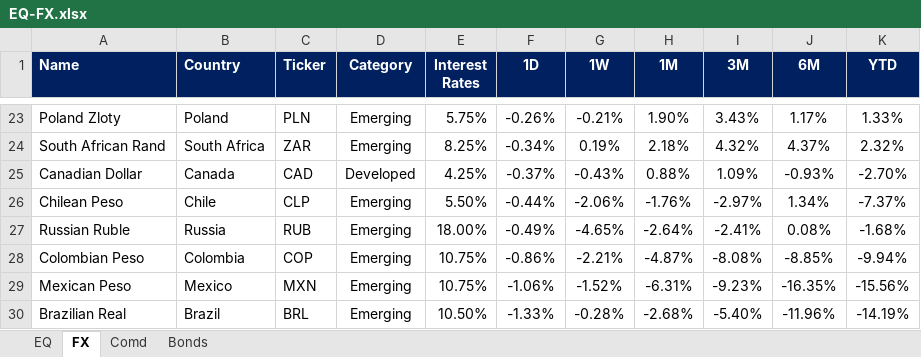
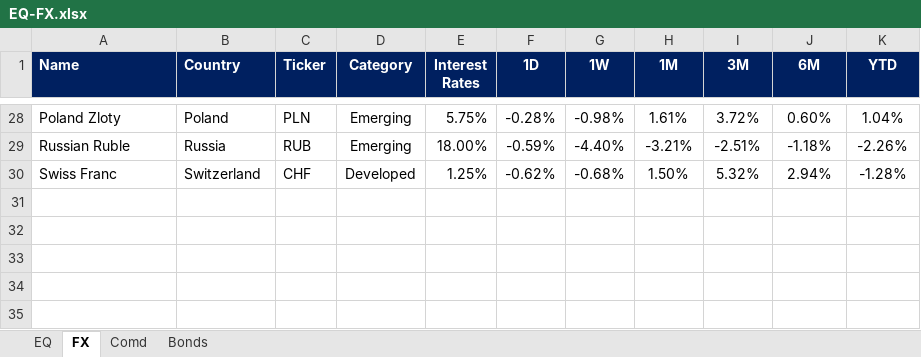
Before and after one commit to firstglobal123/fg-app, an Excel workbook: EQ-FX.xlsx, sheet FX, drawn as a sheet; only a part is shown, gaps mark what is left out; values as stored, in another font and other column widths than the file's, no borders; conditional formats not drawn; removed rows and columns are numbered as before the commit, all else as after; the diff covers the shown part only; the diff names each change by its address in the sheet, - before the commit and + after, or states it on an @@ line.

```diff
--- a/EQ-FX.xlsx (sheet FX)
+++ b/EQ-FX.xlsx (sheet FX)
-F28 (1D): -0.26%
+F28 (1D): -0.28%
-G28 (1W): -0.21%
+G28 (1W): -0.98%
-H28 (1M): 1.90%
+H28 (1M): 1.61%
-I28 (3M): 3.43%
+I28 (3M): 3.72%
-J28 (6M): 1.17%
+J28 (6M): 0.60%
-K28 (YTD): 1.33%
+K28 (YTD): 1.04%
-row 24: South African Rand | South Africa | ZAR | Emerging | 8.25% | -0.34% | 0.19% | 2.18% | 4.32% | 4.37% | 2.32%
-row 25: Canadian Dollar | Canada | CAD | Developed | 4.25% | -0.37% | -0.43% | 0.88% | 1.09% | -0.93% | -2.70%
-row 26: Chilean Peso | Chile | CLP | Emerging | 5.50% | -0.44% | -2.06% | -1.76% | -2.97% | 1.34% | -7.37%
-F29 (1D): -0.49%
+F29 (1D): -0.59%
-G29 (1W): -4.65%
+G29 (1W): -4.40%
-H29 (1M): -2.64%
+H29 (1M): -3.21%
-I29 (3M): -2.41%
+I29 (3M): -2.51%
-J29 (6M): 0.08%
+J29 (6M): -1.18%
-K29 (YTD): -1.68%
+K29 (YTD): -2.26%
-row 28: Colombian Peso | Colombia | COP | Emerging | 10.75% | -0.86% | -2.21% | -4.87% | -8.08% | -8.85% | -9.94%
-row 29: Mexican Peso | Mexico | MXN | Emerging | 10.75% | -1.06% | -1.52% | -6.31% | -9.23% | -16.35% | -15.56%
-row 30: Brazilian Real | Brazil | BRL | Emerging | 10.50% | -1.33% | -0.28% | -2.68% | -5.40% | -11.96% | -14.19%
+row 30: Swiss Franc | Switzerland | CHF | Developed | 1.25% | -0.62% | -0.68% | 1.50% | 5.32% | 2.94% | -1.28%
```
Also changed, not shown: 19 added rows, 14 removed rows and 40 edited cells elsewhere in this sheet, sheet EQ, sheet Comd, sheet Bonds, formulas that keep their value, GEQETF_N.xlsx, GFI_N.xlsx, 2 other files.
